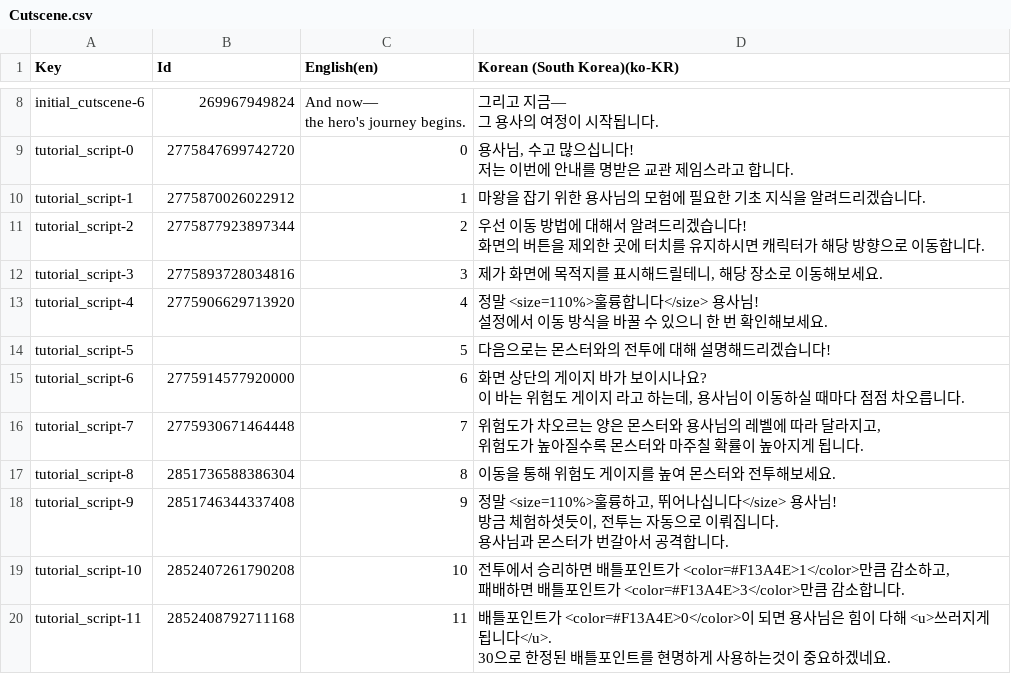
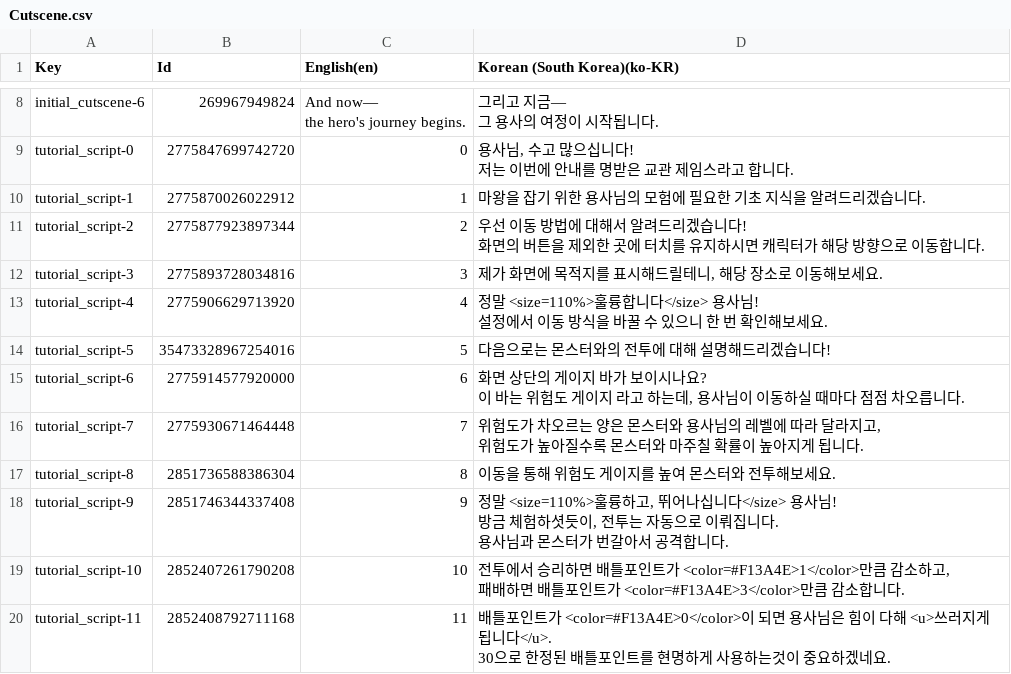
Before and after one commit to limebell/LoopLegacy, a CSV file: Assets/Settings/Localization/Cutscene.csv, drawn as a sheet; only a part is shown, gaps mark what is left out; the diff covers the shown part only.

```diff
--- a/Assets/Settings/Localization/Cutscene.csv
+++ b/Assets/Settings/Localization/Cutscene.csv
@@ -25,3 +25,3 @@ the hero's journey begins.","그리고 지금—
 설정에서 이동 방식을 바꿀 수 있으니 한 번 확인해보세요."
-"tutorial_script-5",,"5","다음으로는 몬스터와의 전투에 대해 설명해드리겠습니다!"
+"tutorial_script-5",35473328967254016,"5","다음으로는 몬스터와의 전투에 대해 설명해드리겠습니다!"
 "tutorial_script-6",2775914577920000,"6","화면 상단의 게이지 바가 보이시나요?
```
Also changed, not shown: 11 added rows and 16 edited cells elsewhere in this file, Assets/Data/Cutscenes/tutorial_script.csv, Assets/Data/region_table.csv, 28 other files.
